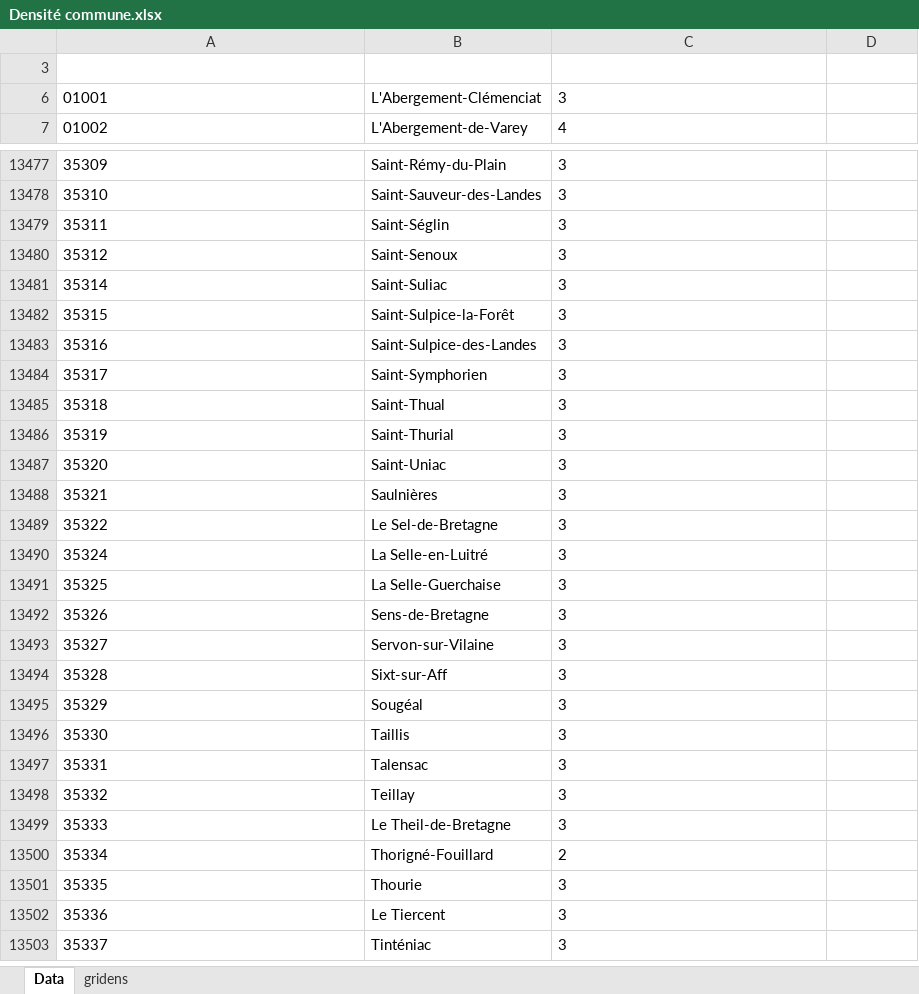
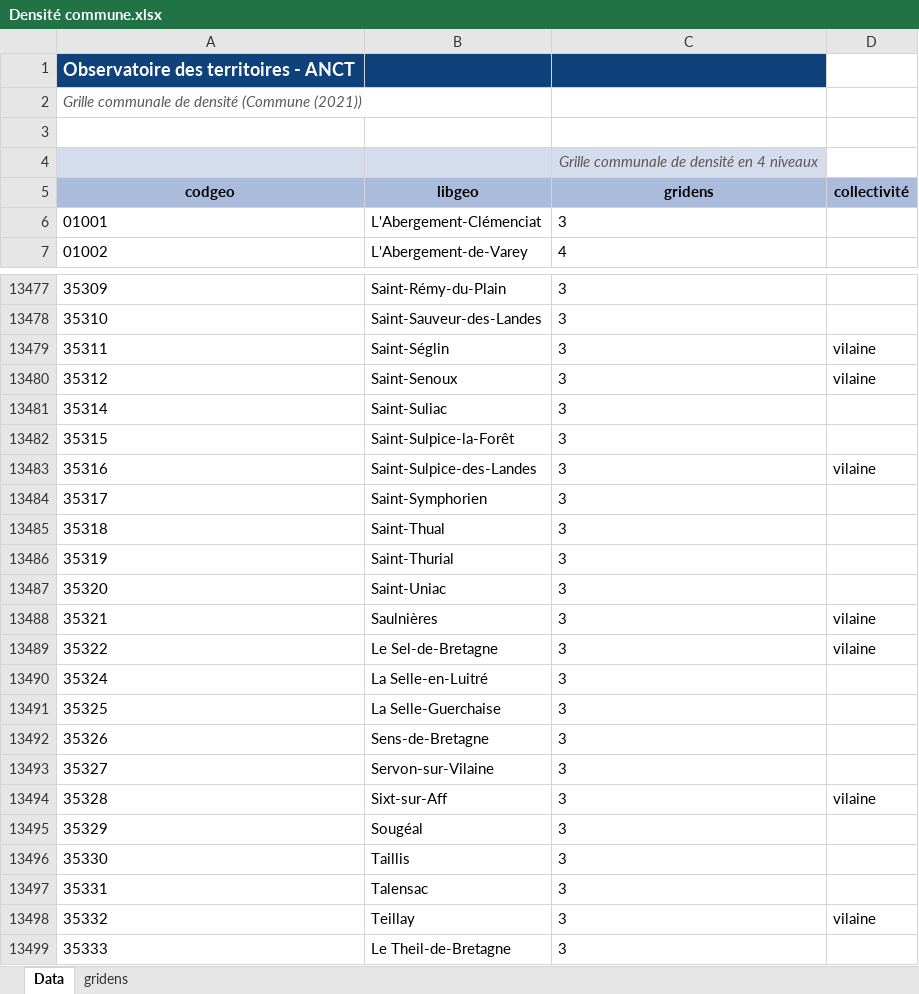
Before and after one commit to Grismonde/Maraton-du-web, an Excel workbook: Densité commune.xlsx, sheet Data, drawn as a sheet; only a part is shown, gaps mark what is left out; the shorter side is filled out with more unchanged rows; values as stored, in another font and other column widths than the file's, no borders; the diff covers the shown part only; the diff names each change by its address in the sheet, - before the commit and + after, or states it on an @@ line.

```diff
--- a/Densité commune.xlsx (sheet Data)
+++ b/Densité commune.xlsx (sheet Data)
@@ row 1 unhidden: Observatoire des territoires - ANCT @@
@@ row 2 unhidden: Grille communale de densité (Commune (2021)) @@
@@ row 4 unhidden:  |  | Grille communale de densité en 4 niveaux @@
+row 5: codgeo | libgeo | gridens | collectivité
-D13479:D13480: (empty)
+D13479:D13480: vilaine
-D13483: (empty)
+D13483: vilaine
-D13488:D13489: (empty)
+D13488:D13489: vilaine
-D13494: (empty)
+D13494: vilaine
-D13498: (empty)
+D13498: vilaine
```
Also changed, not shown: 37 edited cells elsewhere in this sheet, sheet gridens, hidden cells, Jeux de DD propre.xlsx.
